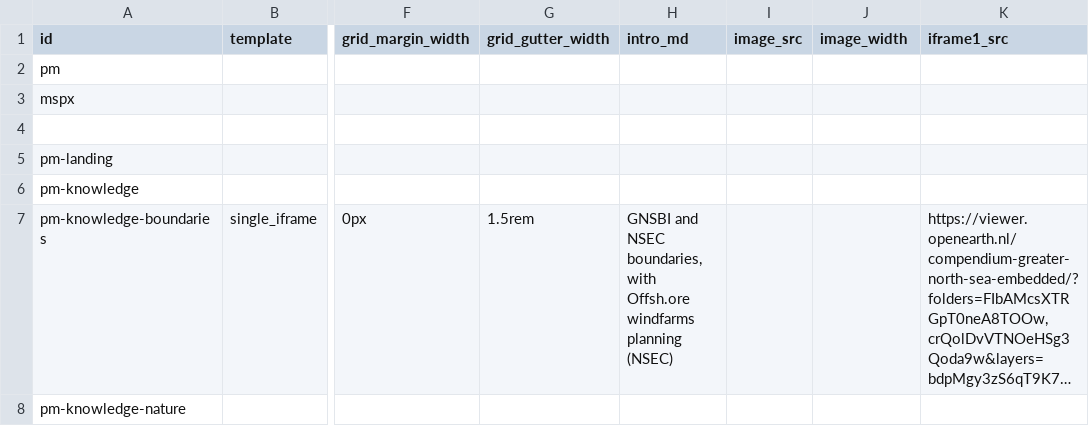
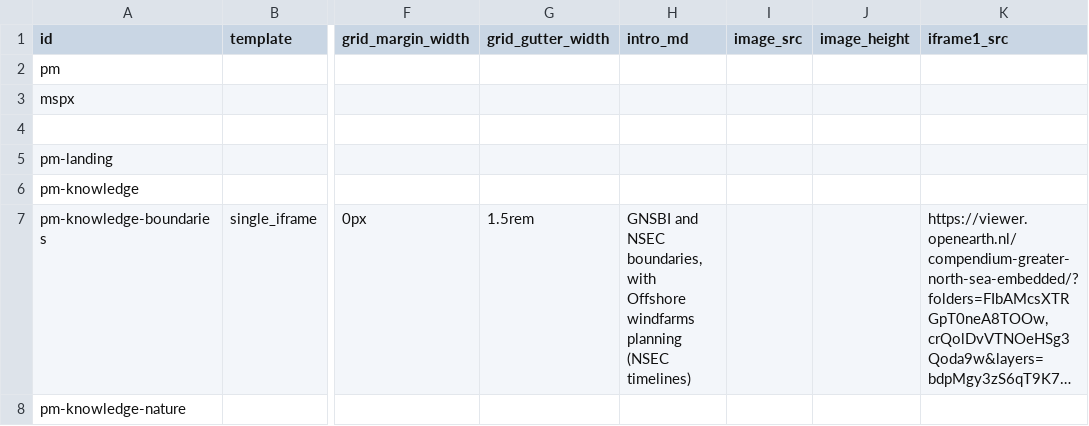
Before and after one commit to openearth/nesbp-msp-knowledge-platform, a CSV file: page_content.csv, drawn as a sheet; only a part is shown, gaps mark what is left out; long unchanged cells end in …; the diff covers the shown part only; the diff names each change by its address in the sheet, - before the commit and + after, or states it on an @@ line.

Commit message:
more content and control images height

```diff
--- a/page_content.csv
+++ b/page_content.csv
-J1: image_width
+J1: image_height
-H7 (intro_md): …boundaries, with Offsh.ore windfarms planning (NSEC)
+H7 (intro_md): …boundaries, with Offshore windfarms planning (NSEC timelines)
```
Also changed, not shown: 1 added row, 1 removed row and 9 edited cells elsewhere in this file, nodes.csv, 11 other files.
